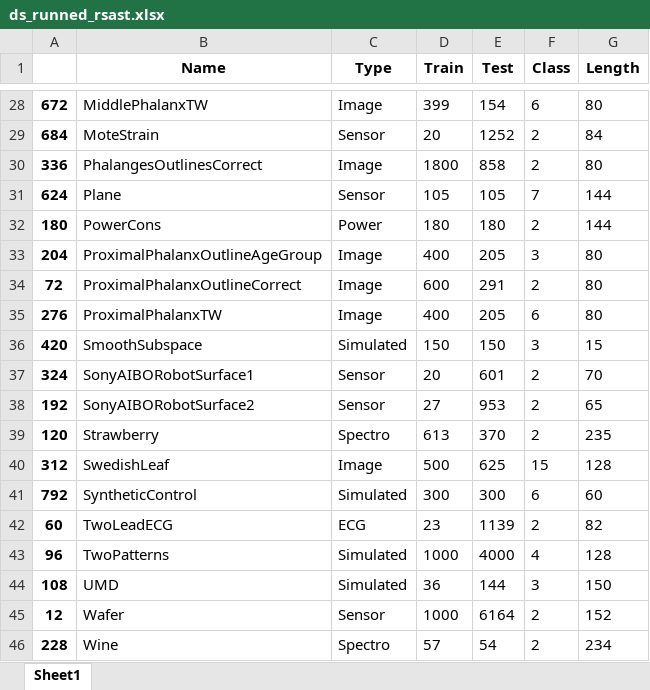
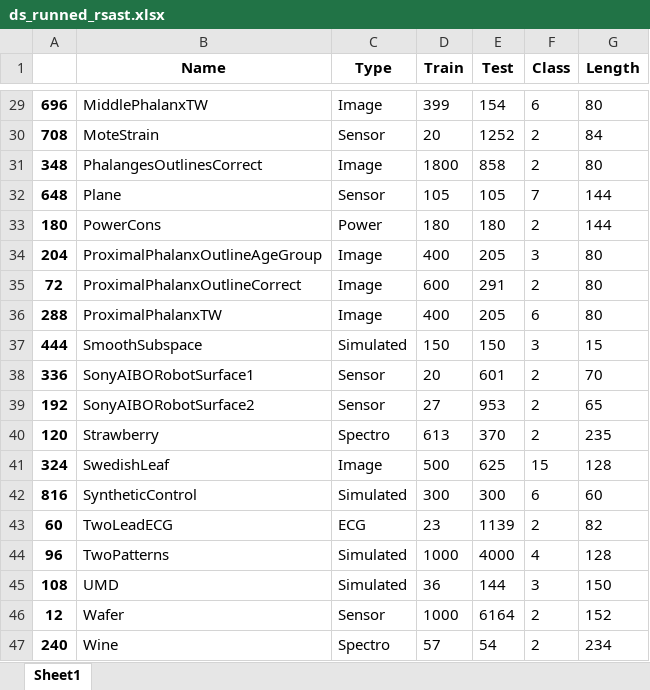
Before and after one commit to nirojasva/random_sast, an Excel workbook: ExperimentationRSAST/ds_runned_rsast.xlsx, sheet Sheet1, drawn as a sheet; only a part is shown, gaps mark what is left out; values as stored, in another font and other column widths than the file's, no borders; addresses are those after the commit; the diff covers the shown part only; the diff names each change by its address in the sheet, - before the commit and + after, or states it on an @@ line.

```diff
--- a/ExperimentationRSAST/ds_runned_rsast.xlsx (sheet Sheet1)
+++ b/ExperimentationRSAST/ds_runned_rsast.xlsx (sheet Sheet1)
-A29: 672
+A29: 696
-A30: 684
+A30: 708
-A31: 336
+A31: 348
-A32: 624
+A32: 648
-A36: 276
+A36: 288
-A37: 420
+A37: 444
-A38: 324
+A38: 336
-A41: 312
+A41: 324
-A42: 792
+A42: 816
-A47: 228
+A47: 240
```
Also changed, not shown: 1 added row and 18 edited cells elsewhere in this sheet, 51 other files.
